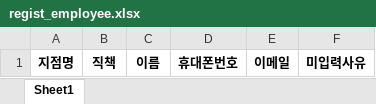
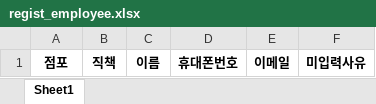
Before and after one commit to JJ81/FC-Admin, an Excel workbook: public/uploads/excel/regist_employee.xlsx, sheet Sheet1, drawn as a sheet; values as stored, in another font and other column widths than the file's, no borders; charts and pictures not drawn; the diff names each change by its address in the sheet, - before the commit and + after, or states it on an @@ line.

Commit message:
지점->점포로 명칭변경

```diff
--- a/public/uploads/excel/regist_employee.xlsx (sheet Sheet1)
+++ b/public/uploads/excel/regist_employee.xlsx (sheet Sheet1)
-A1: 지점명
+A1: 점포
```
